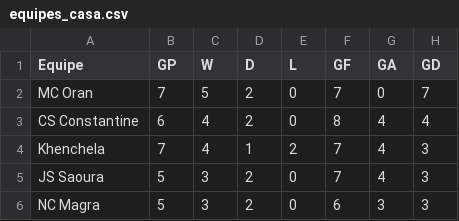
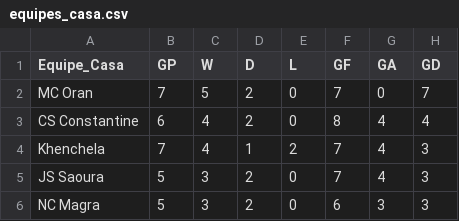
Before and after one commit to scooby75/jogosdodia, a CSV file: equipes_casa.csv, drawn as a sheet; only a part is shown; the diff names each change by its address in the sheet, - before the commit and + after, or states it on an @@ line.

Commit message:
Update equipes_casa.csv

```diff
--- a/equipes_casa.csv
+++ b/equipes_casa.csv
-A1: Equipe
+A1: Equipe_Casa
```
